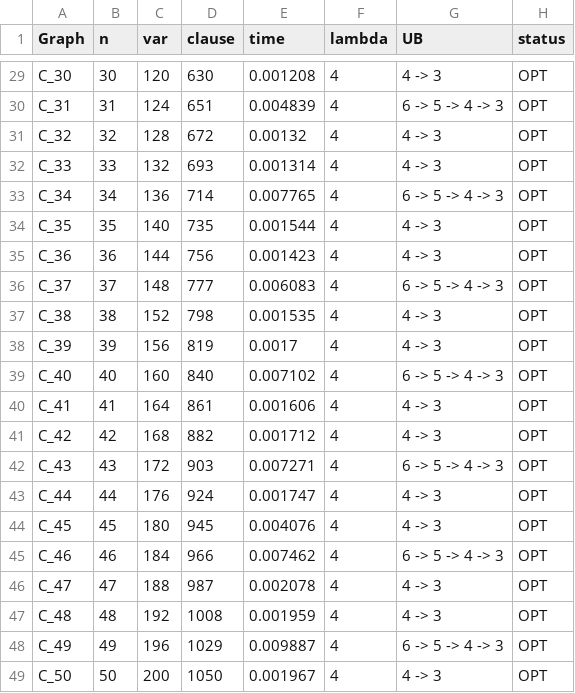
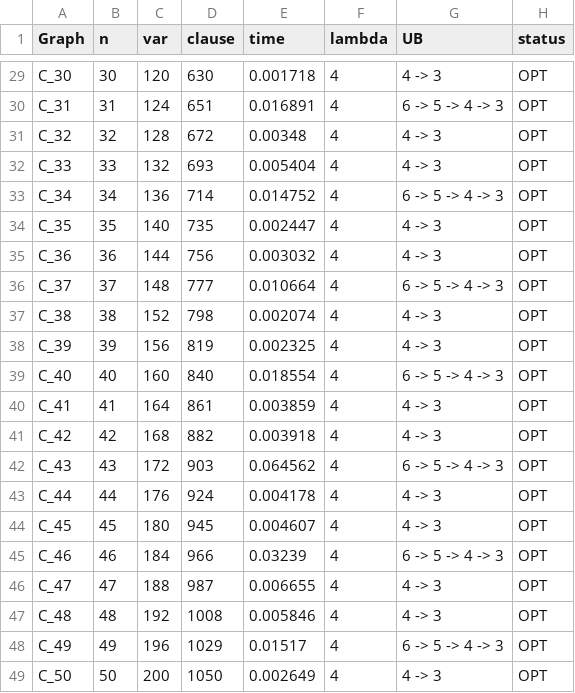
Before and after one commit to Vinh-Duy/NCKH_SAT_BASED, a CSV file: results/ket_qua_C_cadical195.csv, drawn as a sheet; only a part is shown, gaps mark what is left out; the diff covers the shown part only; the diff names each change by its address in the sheet, - before the commit and + after, or states it on an @@ line.

```diff
--- a/results/ket_qua_C_cadical195.csv
+++ b/results/ket_qua_C_cadical195.csv
-E29 (time): 0.001208
+E29 (time): 0.001718
-E30 (time): 0.004839
+E30 (time): 0.016891
-E31 (time): 0.00132
+E31 (time): 0.00348
-E32 (time): 0.001314
+E32 (time): 0.005404
-E33 (time): 0.007765
+E33 (time): 0.014752
-E34 (time): 0.001544
+E34 (time): 0.002447
-E35 (time): 0.001423
+E35 (time): 0.003032
-E36 (time): 0.006083
+E36 (time): 0.010664
-E37 (time): 0.001535
+E37 (time): 0.002074
-E38 (time): 0.0017
+E38 (time): 0.002325
-E39 (time): 0.007102
+E39 (time): 0.018554
-E40 (time): 0.001606
+E40 (time): 0.003859
-E41 (time): 0.001712
+E41 (time): 0.003918
-E42 (time): 0.007271
+E42 (time): 0.064562
-E43 (time): 0.001747
+E43 (time): 0.004178
-E44 (time): 0.004076
+E44 (time): 0.004607
-E45 (time): 0.007462
+E45 (time): 0.03239
-E46 (time): 0.002078
+E46 (time): 0.006655
-E47 (time): 0.001959
+E47 (time): 0.005846
-E48 (time): 0.009887
+E48 (time): 0.01517
-E49 (time): 0.001967
+E49 (time): 0.002649
```
Also changed, not shown: 27 edited cells elsewhere in this file.
